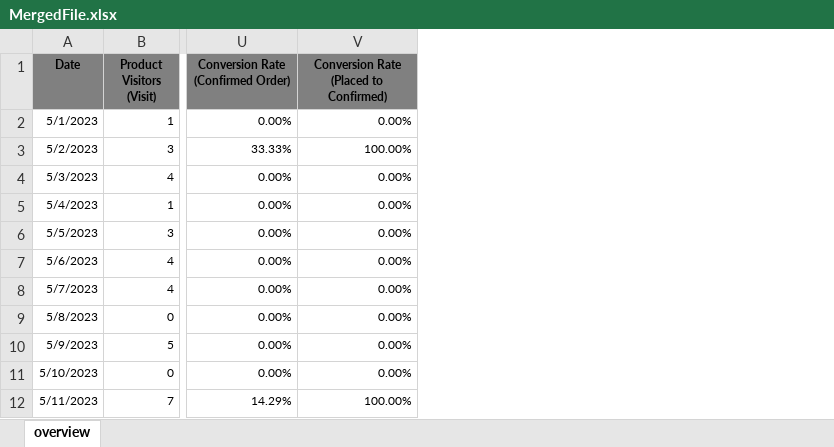
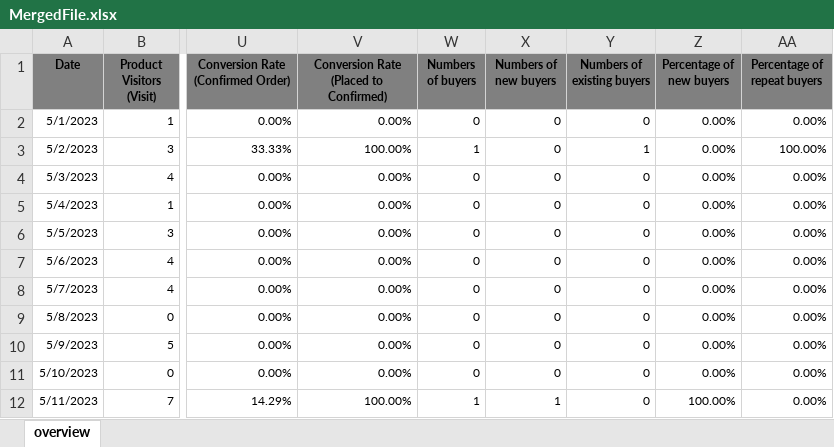
Before and after one commit to JingYuan0926/ChiliLado, an Excel workbook: MergedFile.xlsx, sheet overview, drawn as a sheet; only a part is shown, gaps mark what is left out; values as stored, in another font and other column widths than the file's, no borders; the diff names each change by its address in the sheet, - before the commit and + after, or states it on an @@ line.

```diff
--- a/MergedFile.xlsx (sheet overview)
+++ b/MergedFile.xlsx (sheet overview)
+column W (Numbers of buyers), rows 2-12: 0 | 1 | 0 | 0 | 0 | 0 | 0 | 0 | 0 | 0 | 1
+column X (Numbers of new buyers), rows 2-12: 0 | 0 | 0 | 0 | 0 | 0 | 0 | 0 | 0 | 0 | 1
+column Y (Numbers of existing buyers), rows 2-12: 0 | 1 | 0 | 0 | 0 | 0 | 0 | 0 | 0 | 0 | 0
+column Z (Percentage of new buyers), rows 2-12: 0.00% | 0.00% | 0.00% | 0.00% | 0.00% | 0.00% | 0.00% | 0.00% | 0.00% | 0.00% | 100.00%
+column AA (Percentage of repeat buyers), rows 2-12: 0.00% | 100.00% | 0.00% | 0.00% | 0.00% | 0.00% | 0.00% | 0.00% | 0.00% | 0.00% | 0.00%
```
Also changed, not shown: 6 other files.
